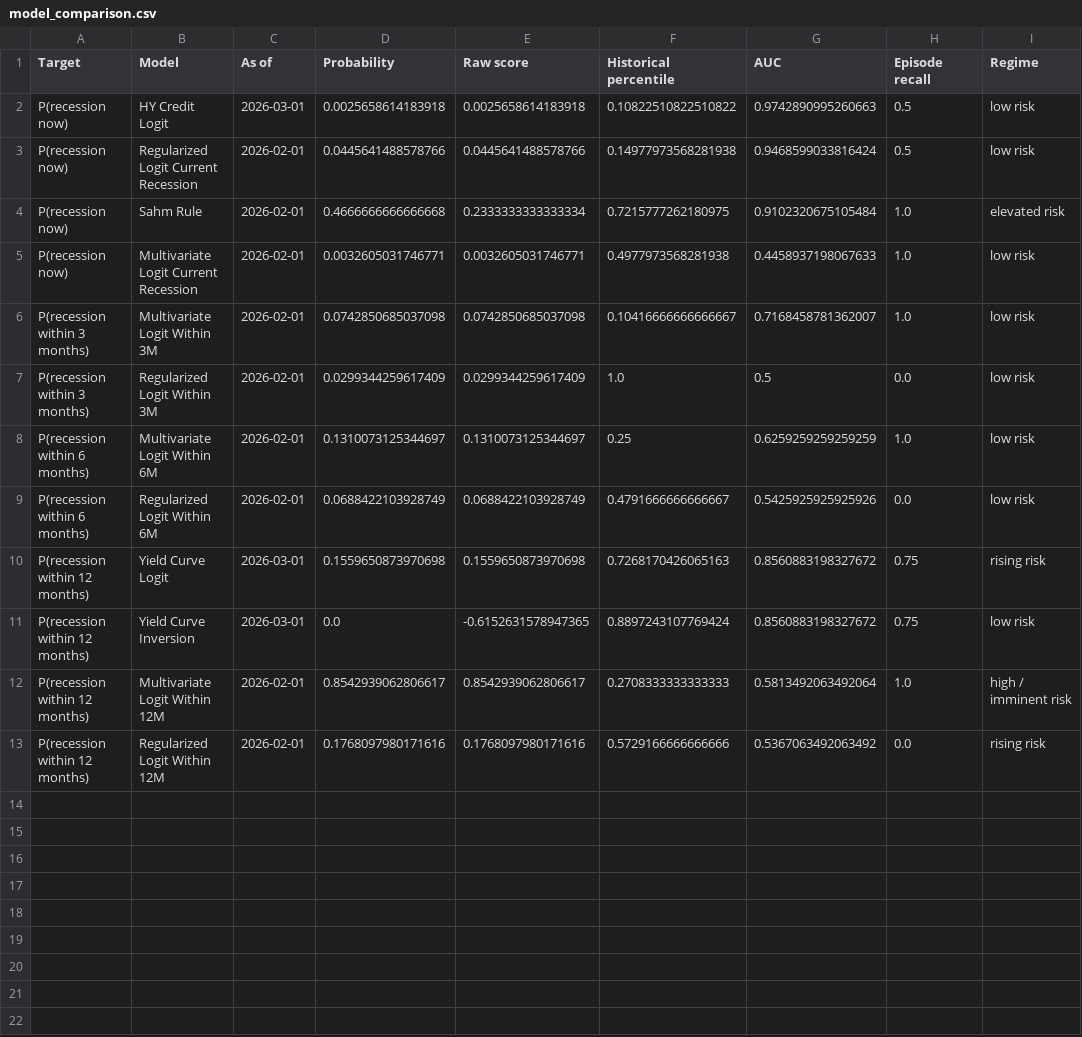
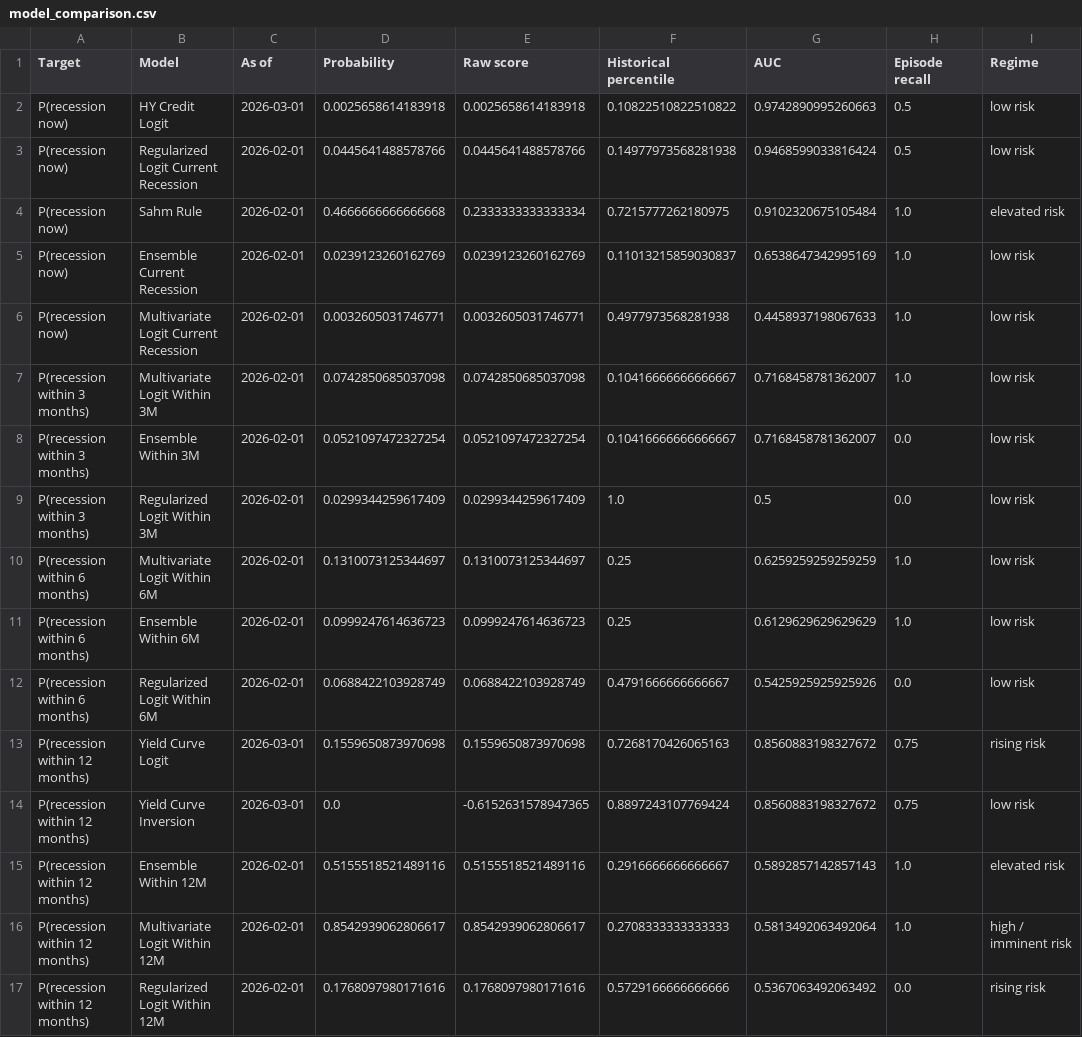
Before and after one commit to billsnowzx/USRecessionOdds, a CSV file: outputs/reports/tables/model_comparison.csv, drawn as a sheet; the diff names each change by its address in the sheet, - before the commit and + after, or states it on an @@ line.

```diff
--- a/outputs/reports/tables/model_comparison.csv
+++ b/outputs/reports/tables/model_comparison.csv
+row 5: P(recession now) | Ensemble Current Recession | 2026-02-01 | 0.0239123260162769 | 0.0239123260162769 | 0.11013215859030837 | 0.6538647342995169 | 1.0 | low risk
+row 8: P(recession within 3 months) | Ensemble Within 3M | 2026-02-01 | 0.0521097472327254 | 0.0521097472327254 | 0.10416666666666667 | 0.7168458781362007 | 0.0 | low risk
+row 11: P(recession within 6 months) | Ensemble Within 6M | 2026-02-01 | 0.0999247614636723 | 0.0999247614636723 | 0.25 | 0.6129629629629629 | 1.0 | low risk
+row 15: P(recession within 12 months) | Ensemble Within 12M | 2026-02-01 | 0.5155518521489116 | 0.5155518521489116 | 0.2916666666666667 | 0.5892857142857143 | 1.0 | elevated risk
```
Also changed, not shown: outputs/backtests/expanded_episode_summary.csv, outputs/backtests/expanded_event_scorecard.csv, 21 other files.
